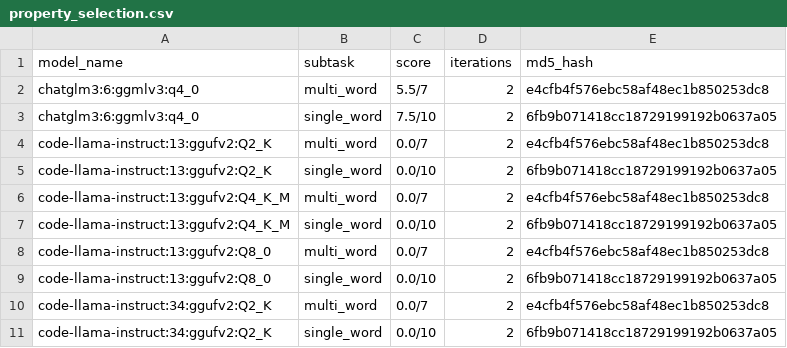
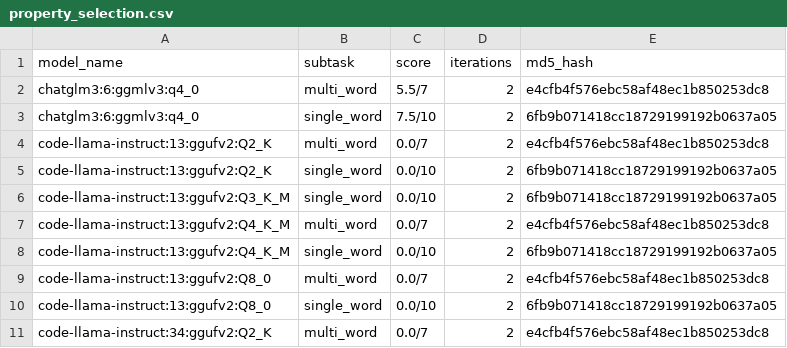
Before and after one commit to biocypher/biochatter, a CSV file: benchmark/results/property_selection.csv, drawn as a sheet; only a part is shown; the shorter side is filled out with more unchanged rows; the diff names each change by its address in the sheet, - before the commit and + after, or states it on an @@ line.

```diff
--- a/benchmark/results/property_selection.csv
+++ b/benchmark/results/property_selection.csv
+row 6: code-llama-instruct:13:ggufv2:Q3_K_M | single_word | 0.0/10 | 2 | 6fb9b071418cc18729199192b0637a05
```
Also changed, not shown: benchmark/results/end_to_end_query_generation.csv, benchmark/results/entity_selection.csv, 5 other files.
